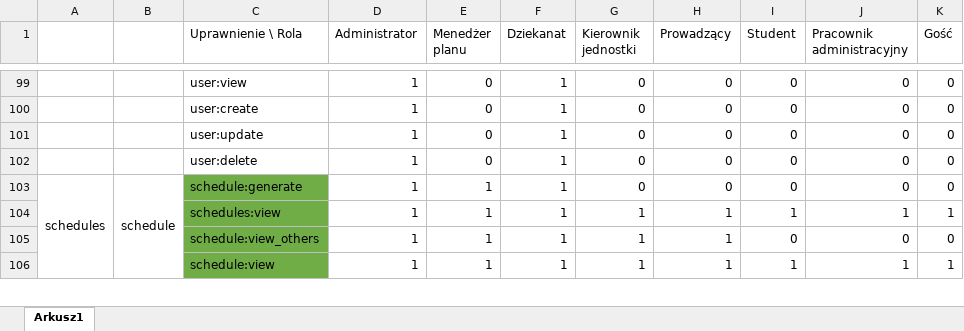
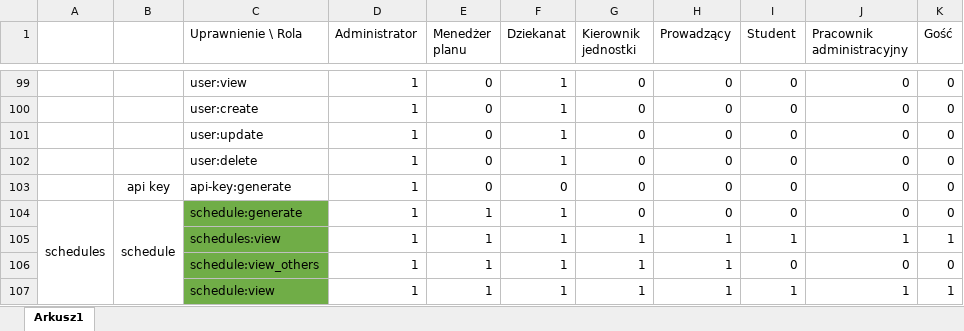
Before and after one commit to ziomciopoziomcio/Smart-University-Scheduler, an Excel workbook: helpers/db_seeder/data/role_uprawnienia.xlsx, sheet Arkusz1, drawn as a sheet; only a part is shown, gaps mark what is left out; values as stored, in another font and other column widths than the file's, no borders; the diff names each change by its address in the sheet, - before the commit and + after, or states it on an @@ line.

```diff
--- a/helpers/db_seeder/data/role_uprawnienia.xlsx (sheet Arkusz1)
+++ b/helpers/db_seeder/data/role_uprawnienia.xlsx (sheet Arkusz1)
+row 103:  | api key | api-key:generate | 1 | 0 | 0 | 0 | 0 | 0 | 0 | 0
```
Also changed, not shown: 12 other files.
